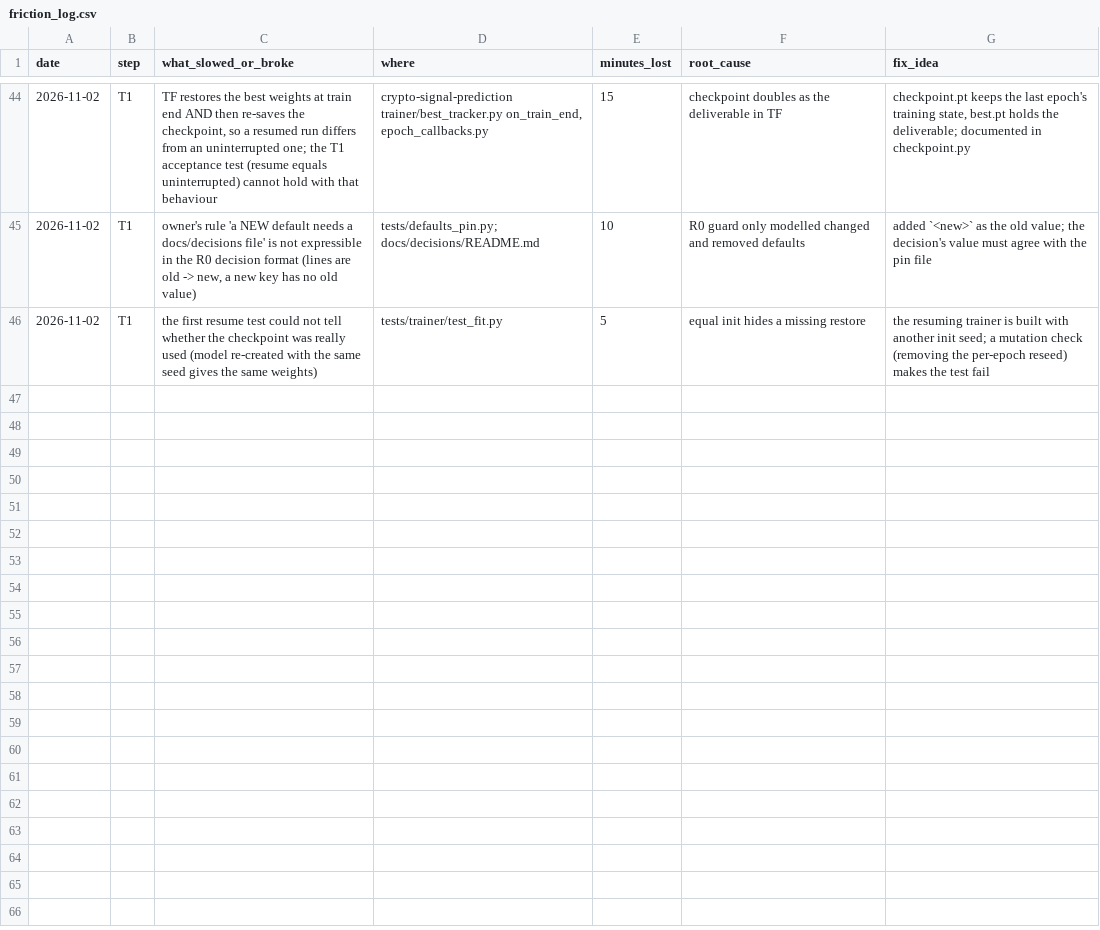
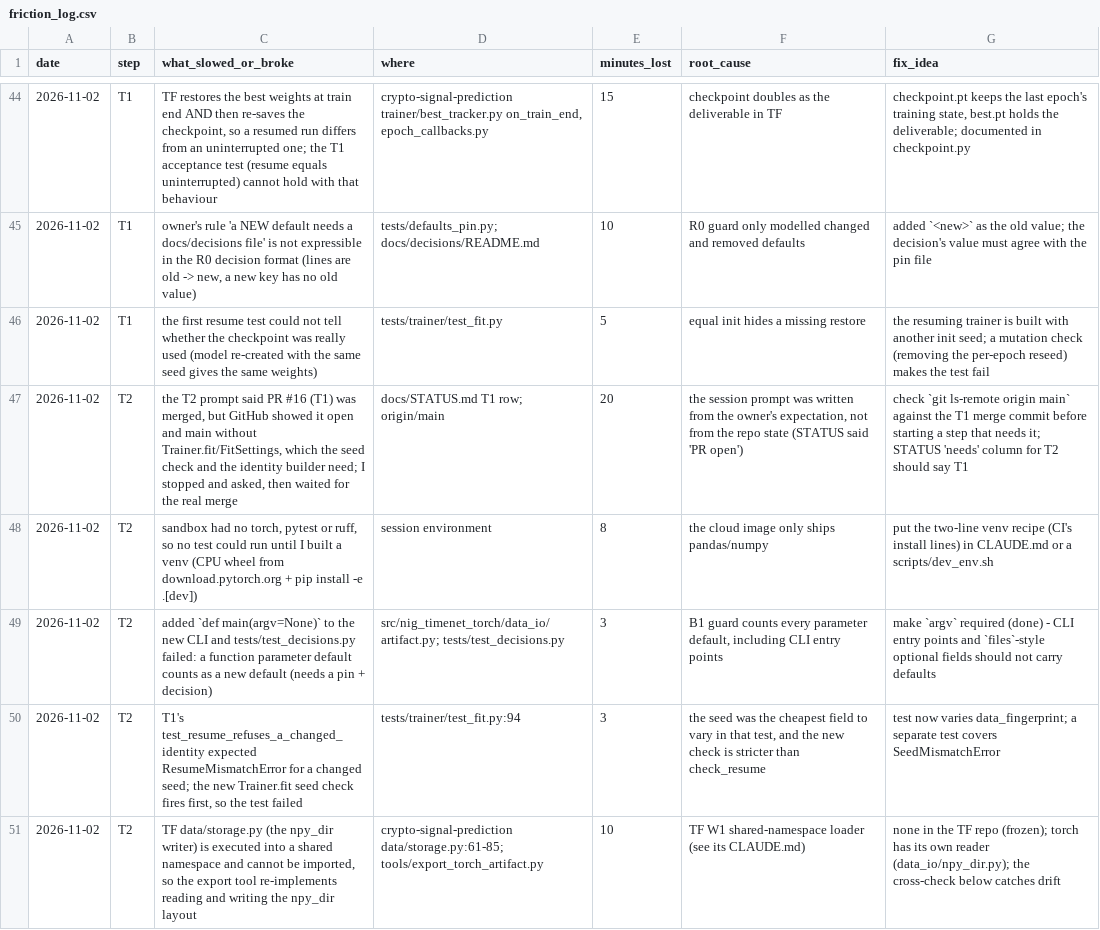
Before and after one commit to yuosef772424/nig-timenet-torch, a CSV file: docs/friction_log.csv, drawn as a sheet; only a part is shown, gaps mark what is left out; the diff names each change by its address in the sheet, - before the commit and + after, or states it on an @@ line.

```diff
--- a/docs/friction_log.csv
+++ b/docs/friction_log.csv
+row 47: 2026-11-02 | T2 | the T2 prompt said PR #16 (T1) was merged, but GitHub showed it open and main without Trainer.fit/FitSettings, which the seed check and the identity builder need; I stopped and asked, then waited for the real merge | docs/STATUS.md T1 row; origin/main | 20 | the session prompt was written from the owner's expectation, not from the repo state (STATUS said 'PR open') | check `git ls-remote origin main` against the T1 merge commit before starting a step that needs it; STATUS 'needs' column for T2 should say T1
+row 48: 2026-11-02 | T2 | sandbox had no torch, pytest or ruff, so no test could run until I built a venv (CPU wheel from download.pytorch.org + pip install -e .[dev]) | session environment | 8 | the cloud image only ships pandas/numpy | put the two-line venv recipe (CI's install lines) in CLAUDE.md or a scripts/dev_env.sh
+row 49: 2026-11-02 | T2 | added `def main(argv=None)` to the new CLI and tests/test_decisions.py failed: a function parameter default counts as a new default (needs a pin + decision) | src/nig_timenet_torch/data_io/artifact.py; tests/test_decisions.py | 3 | B1 guard counts every parameter default, including CLI entry points | make `argv` required (done) - CLI entry points and `files`-style optional fields should not carry defaults
+row 50: 2026-11-02 | T2 | T1's test_resume_refuses_a_changed_identity expected ResumeMismatchError for a changed seed; the new Trainer.fit seed check fires first, so the test failed | tests/trainer/test_fit.py:94 | 3 | the seed was the cheapest field to vary in that test, and the new check is stricter than check_resume | test now varies data_fingerprint; a separate test covers SeedMismatchError
+row 51: 2026-11-02 | T2 | TF data/storage.py (the npy_dir writer) is executed into a shared namespace and cannot be imported, so the export tool re-implements reading and writing the npy_dir layout | crypto-signal-prediction data/storage.py:61-85; tools/export_torch_artifact.py | 10 | TF W1 shared-namespace loader (see its CLAUDE.md) | none in the TF repo (frozen); torch has its own reader (data_io/npy_dir.py); the cross-check below catches drift
```
Also changed, not shown: docs/bottlenecks.csv, docs/suggestions.csv, 2 other files.
